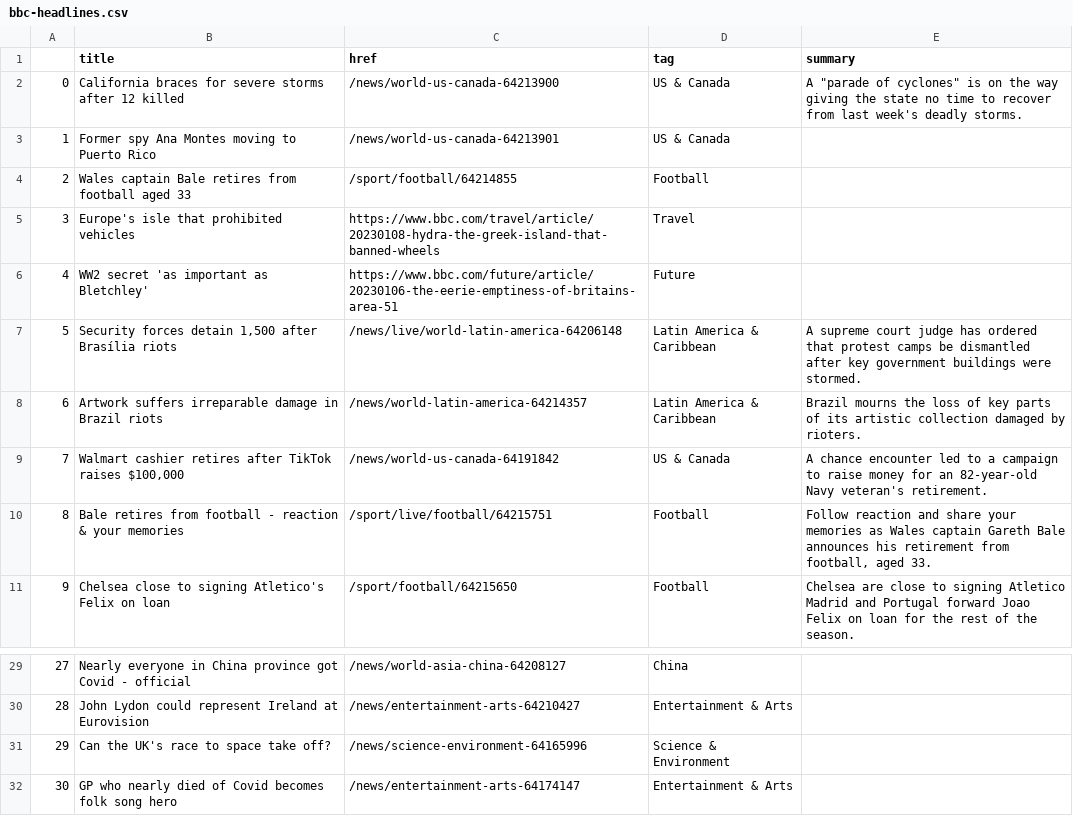
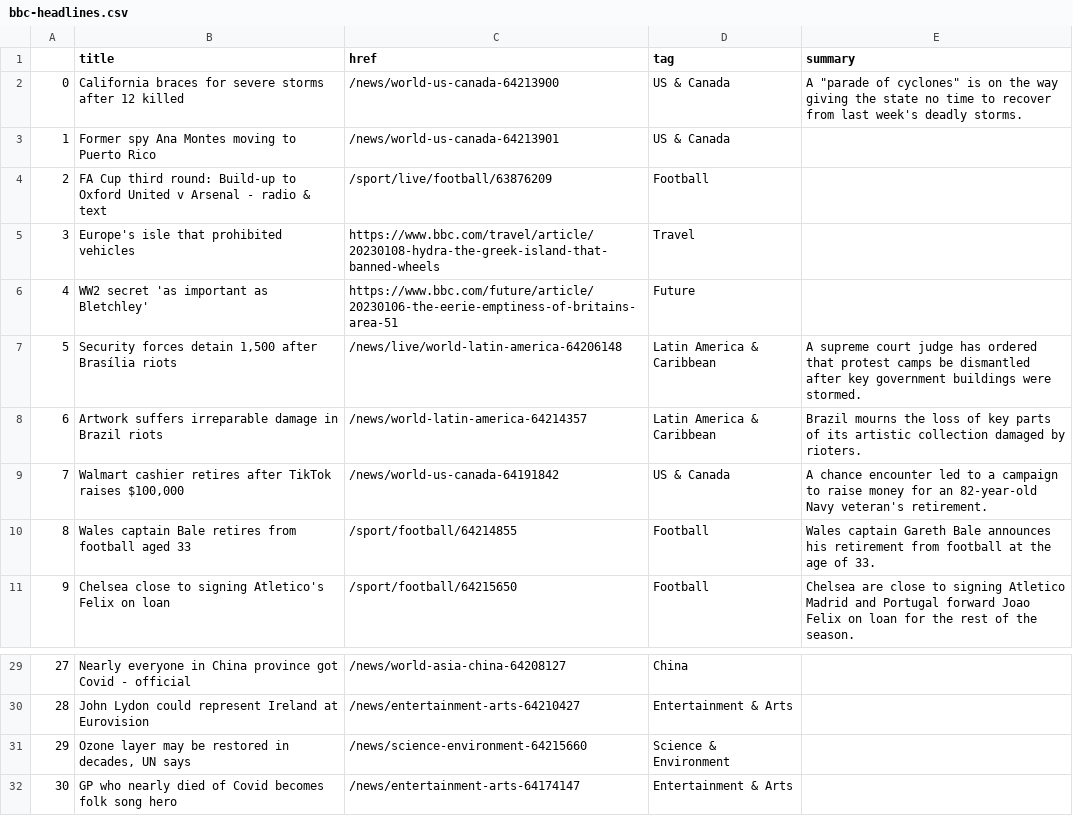
Before and after one commit to jjomalley/Auto-Scraper, a CSV file: bbc-headlines.csv, drawn as a sheet; only a part is shown, gaps mark what is left out.

```diff
--- a/bbc-headlines.csv
+++ b/bbc-headlines.csv
@@ -3,3 +3,3 @@
 1,Former spy Ana Montes moving to Puerto Rico,/news/world-us-canada-64213901,US & Canada,
-2,Wales captain Bale retires from football aged 33,/sport/football/64214855,Football,
+2,FA Cup third round: Build-up to Oxford United v Arsenal - radio & text,/sport/live/football/63876209,Football,
 3,Europe's isle that prohibited vehicles,https://www.bbc.com/travel/article/20230108-hydra-the-greek-island-that-banned-wheels,Travel,
@@ -9,3 +9,3 @@
 7,"Walmart cashier retires after TikTok raises $100,000",/news/world-us-canada-64191842,US & Canada,A chance encounter led to a campaign to raise money for an 82-year-old Navy veteran's retirement.
-8,Bale retires from football - reaction & your memories,/sport/live/football/64215751,Football,"Follow reaction and share your memories as Wales captain Gareth Bale announces his retirement from football, aged 33."
+8,Wales captain Bale retires from football aged 33,/sport/football/64214855,Football,Wales captain Gareth Bale announces his retirement from football at the age of 33.
 9,Chelsea close to signing Atletico's Felix on loan,/sport/football/64215650,Football,Chelsea are close to signing Atletico Madrid and Portugal forward Joao Felix on loan for the rest of the season.
@@ -30,3 +30,3 @@
 28,John Lydon could represent Ireland at Eurovision,/news/entertainment-arts-64210427,Entertainment & Arts,
-29,Can the UK's race to space take off?,/news/science-environment-64165996,Science & Environment,
+29,"Ozone layer may be restored in decades, UN says",/news/science-environment-64215660,Science & Environment,
 30,GP who nearly died of Covid becomes folk song hero,/news/entertainment-arts-64174147,Entertainment & Arts,
```
